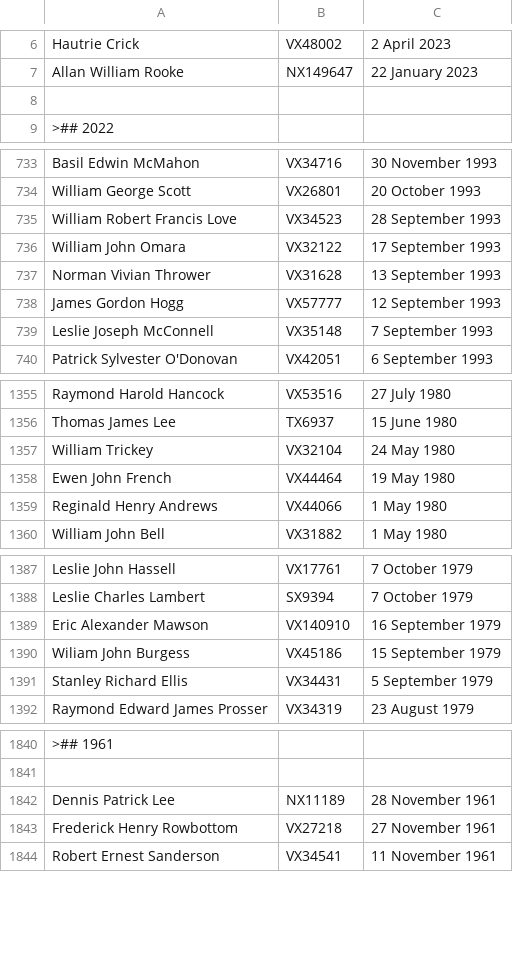
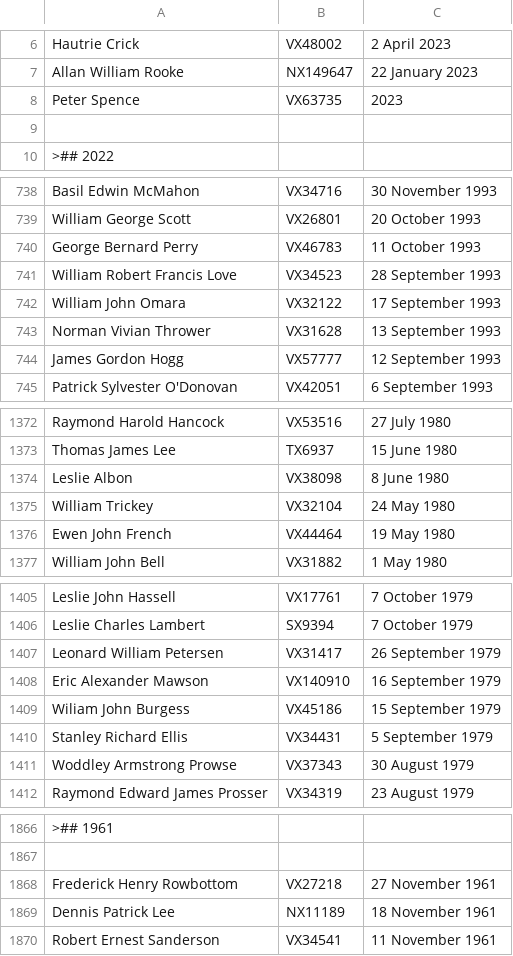
Before and after one commit to 2-24-battalion-org-au/website-source, a CSV file: webpages/vale.csv, drawn as a sheet; only a part is shown, gaps mark what is left out; removed rows and columns are numbered as before the commit, all else as after; the diff covers the shown part only; the diff names each change by its address in the sheet, - before the commit and + after, or states it on an @@ line.

```diff
--- a/webpages/vale.csv
+++ b/webpages/vale.csv
+row 8: Peter Spence | VX63735 | 2023
+row 740: George Bernard Perry | VX46783 | 11 October 1993
-row 739: Leslie Joseph McConnell | VX35148 | 7 September 1993
+row 1374: Leslie Albon | VX38098 | 8 June 1980
-row 1359: Reginald Henry Andrews | VX44066 | 1 May 1980
+row 1407: Leonard William Petersen | VX31417 | 26 September 1979
+row 1411: Woddley Armstrong Prowse | VX37343 | 30 August 1979
-row 1842: Dennis Patrick Lee | NX11189 | 28 November 1961
+row 1869: Dennis Patrick Lee | NX11189 | 18 November 1961
```
Also changed, not shown: 34 added rows, 11 removed rows and 8 edited cells elsewhere in this file.
